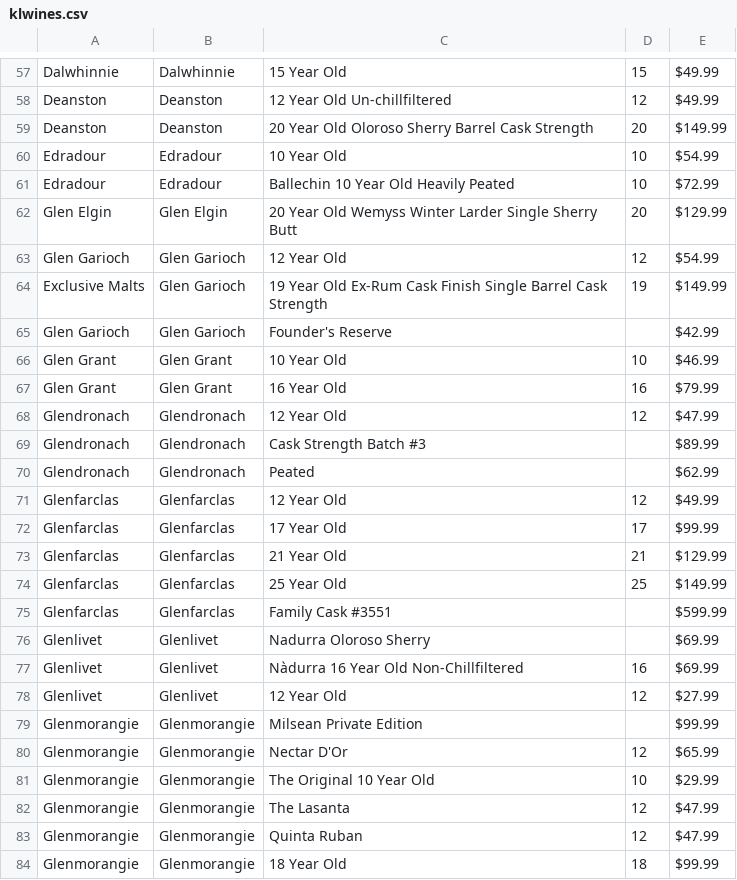
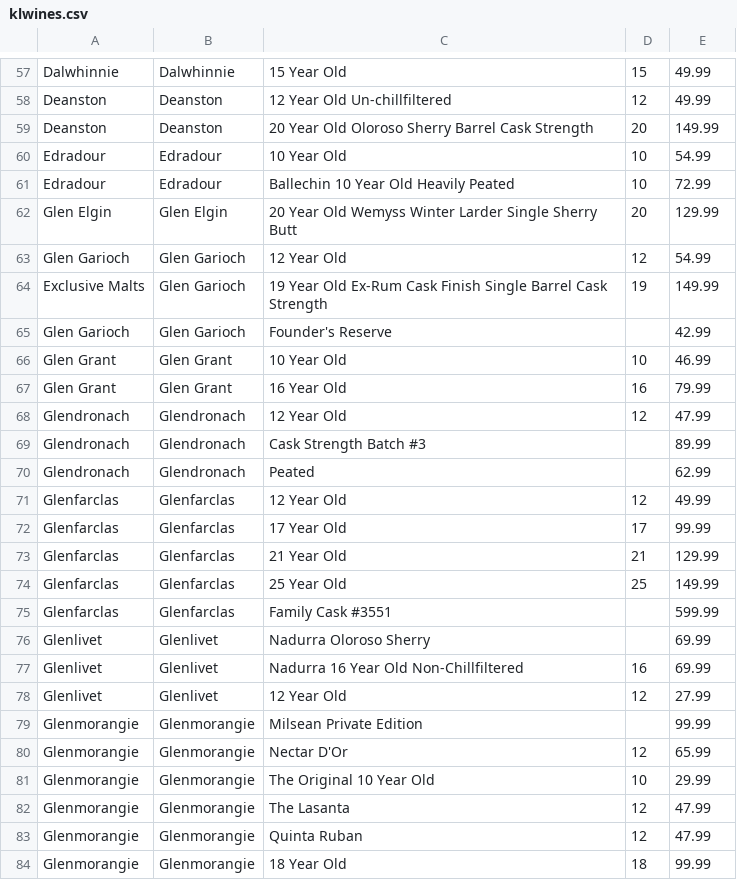
Before and after one commit to bdetweiler/math-8756-final-project, a CSV file: clean data/klwines.csv, drawn as a sheet; only a part is shown, gaps mark what is left out; the diff covers the shown part only; the diff names each change by its address in the sheet, - before the commit and + after, or states it on an @@ line.

```diff
--- a/clean data/klwines.csv
+++ b/clean data/klwines.csv
-E57:E58: $49.99
+E57:E58: 49.99
-E59: $149.99
+E59: 149.99
-E60: $54.99
+E60: 54.99
-E61: $72.99
+E61: 72.99
-E62: $129.99
+E62: 129.99
-E63: $54.99
+E63: 54.99
-E64: $149.99
+E64: 149.99
-E65: $42.99
+E65: 42.99
-E66: $46.99
+E66: 46.99
-E67: $79.99
+E67: 79.99
-E68: $47.99
+E68: 47.99
-E69: $89.99
+E69: 89.99
-E70: $62.99
+E70: 62.99
-E71: $49.99
+E71: 49.99
-E72: $99.99
+E72: 99.99
-E73: $129.99
+E73: 129.99
-E74: $149.99
+E74: 149.99
-E75: $599.99
+E75: 599.99
-E76:E77: $69.99
+E76:E77: 69.99
-C77: Nàdurra 16 Year Old Non-Chillfiltered
+C77: Nadurra 16 Year Old Non-Chillfiltered
-E78: $27.99
+E78: 27.99
-E79: $99.99
+E79: 99.99
-E80: $65.99
+E80: 65.99
-E81: $29.99
+E81: 29.99
-E82:E83: $47.99
+E82:E83: 47.99
-E84: $99.99
+E84: 99.99
```
Also changed, not shown: 111 edited cells elsewhere in this file, 2 other files.
